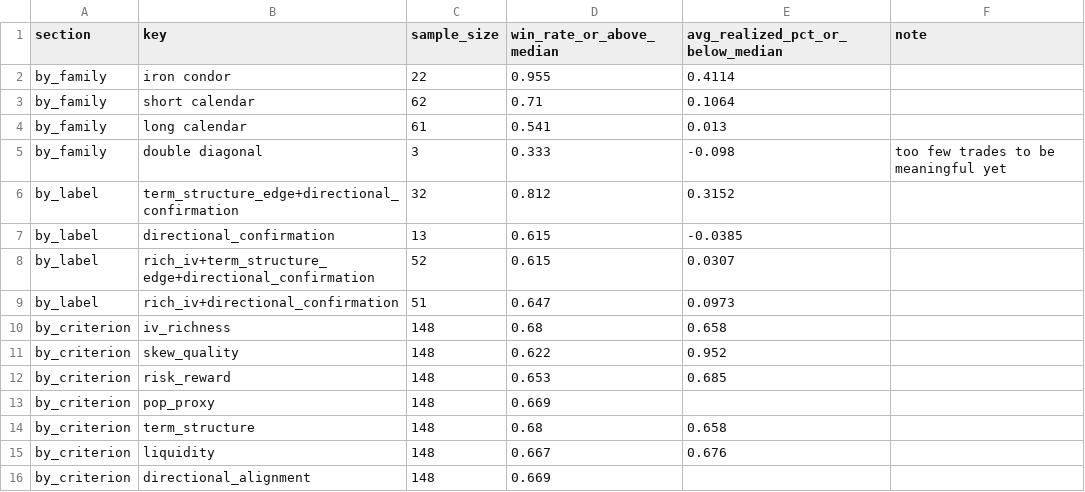
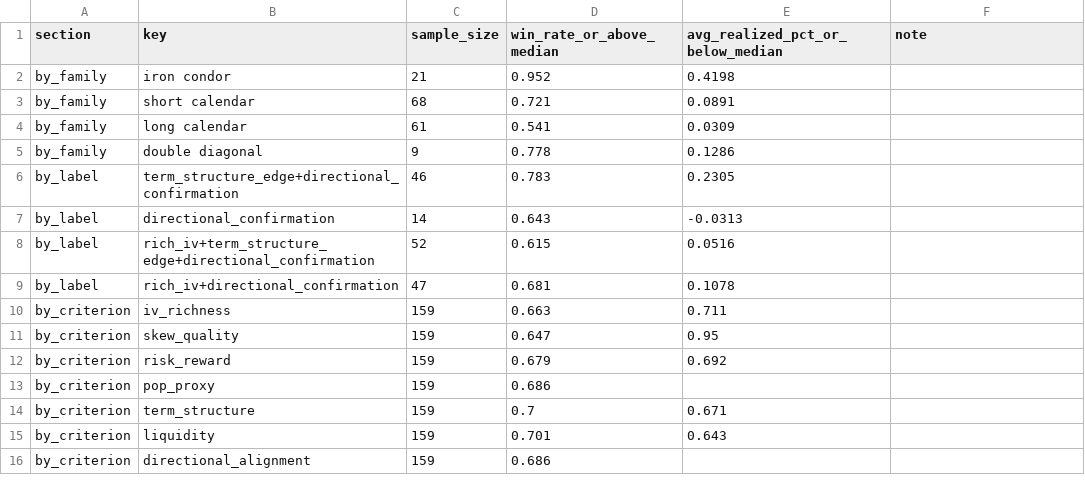
Before and after one commit to coop1st/options-trading-pipeline, a CSV file: data/github_sync/options_ledger/strategy_performance_report.csv, drawn as a sheet.

```diff
--- a/data/github_sync/options_ledger/strategy_performance_report.csv
+++ b/data/github_sync/options_ledger/strategy_performance_report.csv
@@ -1,16 +1,16 @@
 section,key,sample_size,win_rate_or_above_median,avg_realized_pct_or_below_median,note
-by_family,iron condor,22,0.955,0.4114,
-by_family,short calendar,62,0.71,0.1064,
-by_family,long calendar,61,0.541,0.013,
-by_family,double diagonal,3,0.333,-0.098,too few trades to be meaningful yet
-by_label,term_structure_edge+directional_confirmation,32,0.812,0.3152,
-by_label,directional_confirmation,13,0.615,-0.0385,
-by_label,rich_iv+term_structure_edge+directional_confirmation,52,0.615,0.0307,
-by_label,rich_iv+directional_confirmation,51,0.647,0.0973,
-by_criterion,iv_richness,148,0.68,0.658,
-by_criterion,skew_quality,148,0.622,0.952,
-by_criterion,risk_reward,148,0.653,0.685,
-by_criterion,pop_proxy,148,0.669,,
-by_criterion,term_structure,148,0.68,0.658,
-by_criterion,liquidity,148,0.667,0.676,
-by_criterion,directional_alignment,148,0.669,,
+by_family,iron condor,21,0.952,0.4198,
+by_family,short calendar,68,0.721,0.0891,
+by_family,long calendar,61,0.541,0.0309,
+by_family,double diagonal,9,0.778,0.1286,
+by_label,term_structure_edge+directional_confirmation,46,0.783,0.2305,
+by_label,directional_confirmation,14,0.643,-0.0313,
+by_label,rich_iv+term_structure_edge+directional_confirmation,52,0.615,0.0516,
+by_label,rich_iv+directional_confirmation,47,0.681,0.1078,
+by_criterion,iv_richness,159,0.663,0.711,
+by_criterion,skew_quality,159,0.647,0.95,
+by_criterion,risk_reward,159,0.679,0.692,
+by_criterion,pop_proxy,159,0.686,,
+by_criterion,term_structure,159,0.7,0.671,
+by_criterion,liquidity,159,0.701,0.643,
+by_criterion,directional_alignment,159,0.686,,
```
